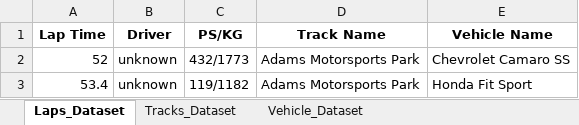
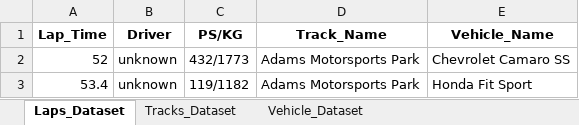
Before and after one commit to Endless077/LapMiner, an Excel workbook: report/excel/dataset.xlsx, sheet Laps_Dataset, drawn as a sheet; only a part is shown; values as stored, in another font and other column widths than the file's, no borders; the diff names each change by its address in the sheet, - before the commit and + after, or states it on an @@ line.

```diff
--- a/report/excel/dataset.xlsx (sheet Laps_Dataset)
+++ b/report/excel/dataset.xlsx (sheet Laps_Dataset)
-A1: Lap Time
+A1: Lap_Time
-D1: Track Name
+D1: Track_Name
-E1: Vehicle Name
+E1: Vehicle_Name
```
Also changed, not shown: sheet Vehicle_Dataset, sheet Tracks_Dataset, 11 other files.
